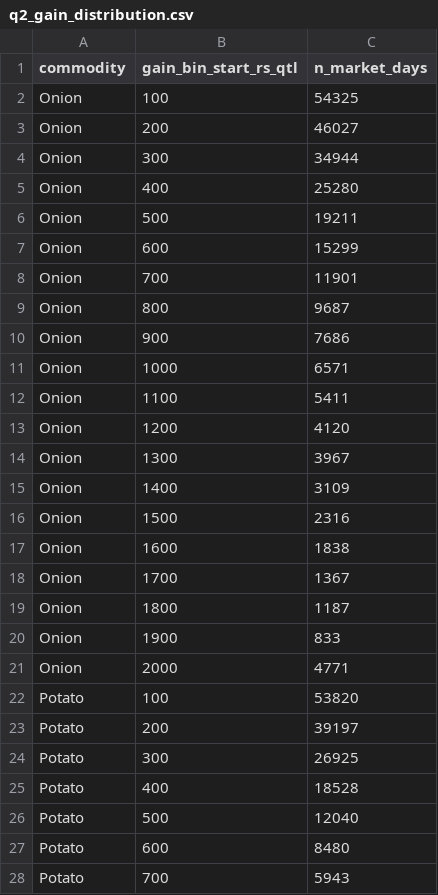
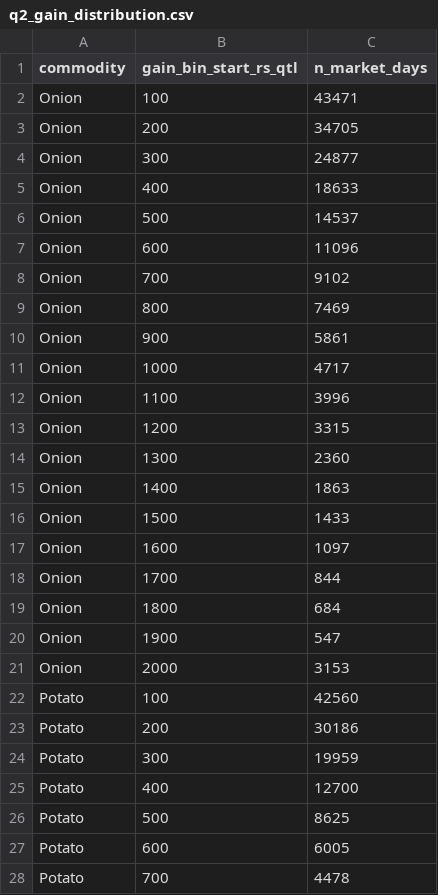
Before and after one commit to AbhijaySinghPanwar/MANDI_PULSE, a CSV file: reports/tables/phase3/q2_gain_distribution.csv, drawn as a sheet; only a part is shown; the diff covers the shown part only.

```diff
--- a/reports/tables/phase3/q2_gain_distribution.csv
+++ b/reports/tables/phase3/q2_gain_distribution.csv
@@ -1,28 +1,28 @@
 commodity,gain_bin_start_rs_qtl,n_market_days
-Onion,100,54325
-Onion,200,46027
-Onion,300,34944
-Onion,400,25280
-Onion,500,19211
-Onion,600,15299
-Onion,700,11901
-Onion,800,9687
-Onion,900,7686
-Onion,1000,6571
-Onion,1100,5411
-Onion,1200,4120
-Onion,1300,3967
-Onion,1400,3109
-Onion,1500,2316
-Onion,1600,1838
-Onion,1700,1367
-Onion,1800,1187
-Onion,1900,833
-Onion,2000,4771
-Potato,100,53820
-Potato,200,39197
-Potato,300,26925
-Potato,400,18528
-Potato,500,12040
-Potato,600,8480
-Potato,700,5943
+Onion,100,43471
+Onion,200,34705
+Onion,300,24877
+Onion,400,18633
+Onion,500,14537
+Onion,600,11096
+Onion,700,9102
+Onion,800,7469
+Onion,900,5861
+Onion,1000,4717
+Onion,1100,3996
+Onion,1200,3315
+Onion,1300,2360
+Onion,1400,1863
+Onion,1500,1433
+Onion,1600,1097
+Onion,1700,844
+Onion,1800,684
+Onion,1900,547
+Onion,2000,3153
+Potato,100,42560
+Potato,200,30186
+Potato,300,19959
+Potato,400,12700
+Potato,500,8625
+Potato,600,6005
+Potato,700,4478
```
Also changed, not shown: 33 edited cells elsewhere in this file, reports/tables/phase3/q3_crash_rate_by_state_month.csv, reports/tables/phase3/q3_seasonality_by_month.csv, 38 other files.
